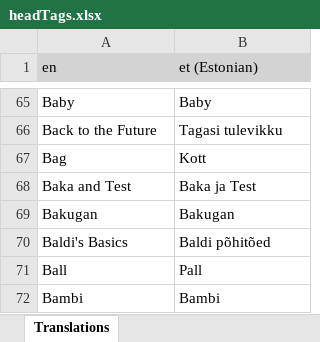
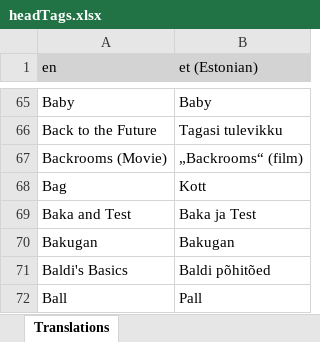
Before and after one commit to LordRazen/mchv2-translations-plugin, an Excel workbook: lang/et/headTags.xlsx, sheet Translations, drawn as a sheet; only a part is shown, gaps mark what is left out; the shorter side is filled out with more unchanged rows; values as stored, in another font and other column widths than the file's, no borders; the diff names each change by its address in the sheet, - before the commit and + after, or states it on an @@ line.

Commit message:
Update Translations: 2026-06-23

```diff
--- a/lang/et/headTags.xlsx (sheet Translations)
+++ b/lang/et/headTags.xlsx (sheet Translations)
+row 67: Backrooms (Movie) | „Backrooms“ (film)
```
Also changed, not shown: lang/ar/headTags.xlsx, lang/es/headTags.xlsx, 55 other files.
